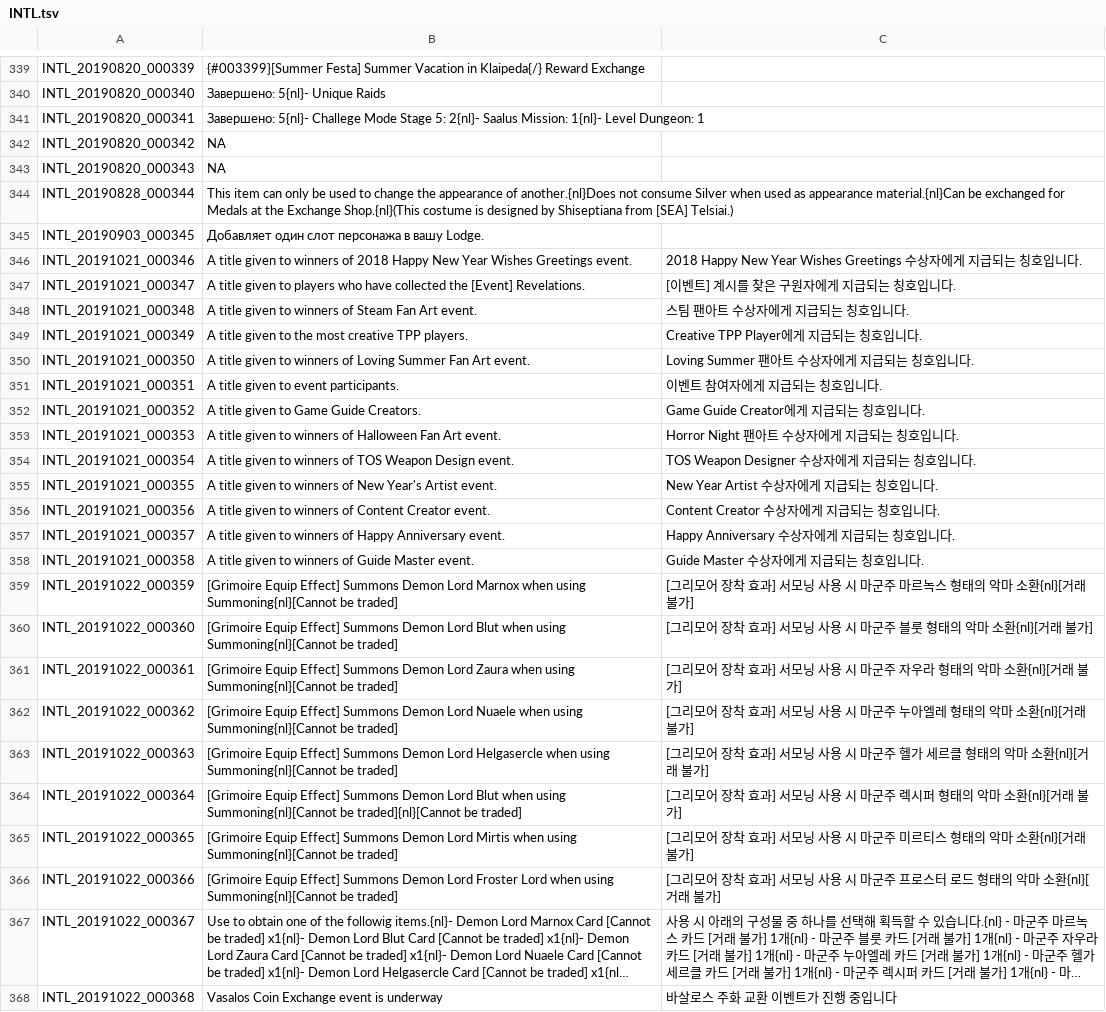
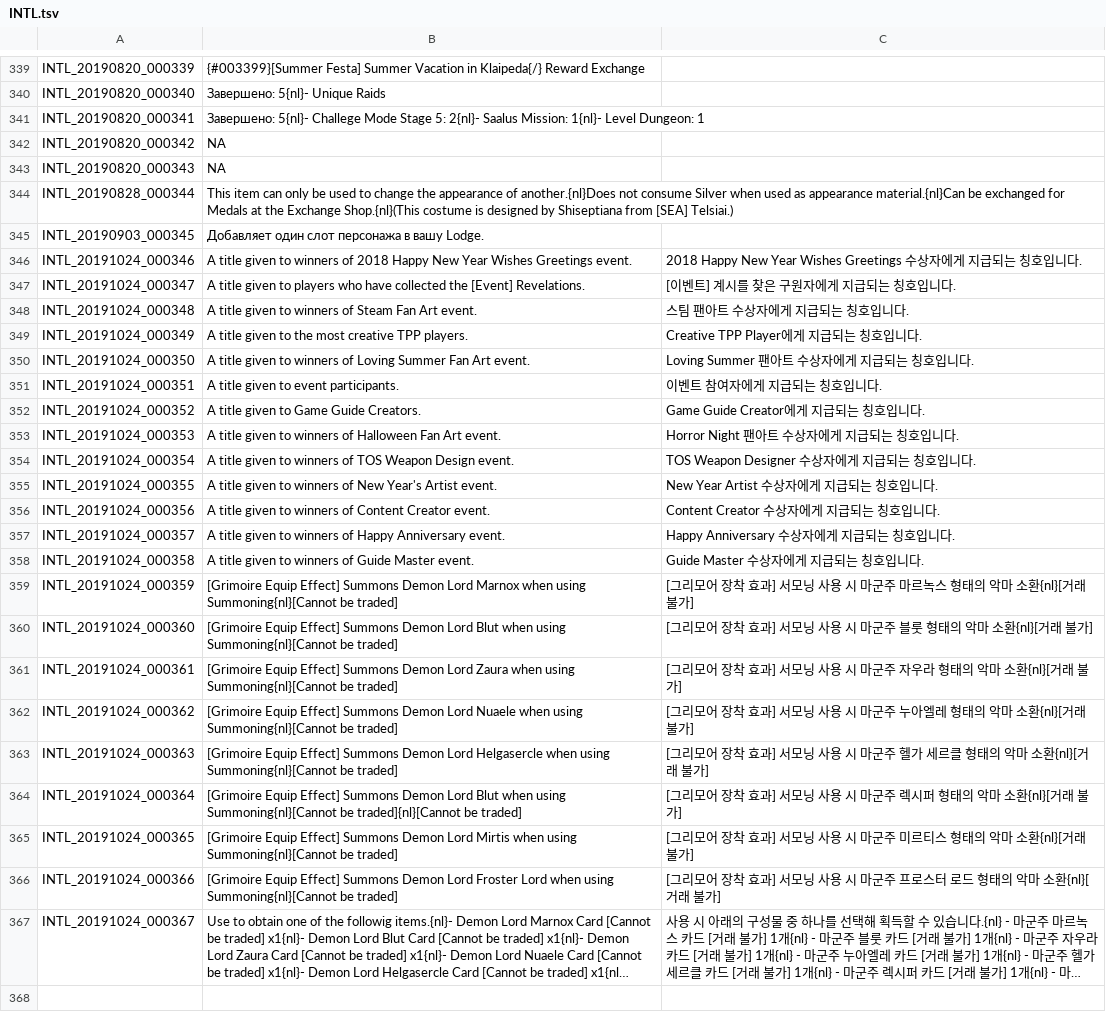
Before and after one commit to Treeofsavior/RussianTranslation, a TSV file: INTL.tsv, drawn as a sheet; only a part is shown, gaps mark what is left out; long unchanged cells end in …; the diff names each change by its address in the sheet, - before the commit and + after, or states it on an @@ line.

```diff
--- a/INTL.tsv
+++ b/INTL.tsv
-A346: INTL_20191021_000346
+A346: INTL_20191024_000346
-A347: INTL_20191021_000347
+A347: INTL_20191024_000347
-A348: INTL_20191021_000348
+A348: INTL_20191024_000348
-A349: INTL_20191021_000349
+A349: INTL_20191024_000349
-A350: INTL_20191021_000350
+A350: INTL_20191024_000350
-A351: INTL_20191021_000351
+A351: INTL_20191024_000351
-A352: INTL_20191021_000352
+A352: INTL_20191024_000352
-A353: INTL_20191021_000353
+A353: INTL_20191024_000353
-A354: INTL_20191021_000354
+A354: INTL_20191024_000354
-A355: INTL_20191021_000355
+A355: INTL_20191024_000355
-A356: INTL_20191021_000356
+A356: INTL_20191024_000356
-A357: INTL_20191021_000357
+A357: INTL_20191024_000357
-A358: INTL_20191021_000358
+A358: INTL_20191024_000358
-A359: INTL_20191022_000359
+A359: INTL_20191024_000359
-A360: INTL_20191022_000360
+A360: INTL_20191024_000360
-A361: INTL_20191022_000361
+A361: INTL_20191024_000361
-A362: INTL_20191022_000362
+A362: INTL_20191024_000362
-A363: INTL_20191022_000363
+A363: INTL_20191024_000363
-A364: INTL_20191022_000364
+A364: INTL_20191024_000364
-A365: INTL_20191022_000365
+A365: INTL_20191024_000365
-A366: INTL_20191022_000366
+A366: INTL_20191024_000366
-A367: INTL_20191022_000367
+A367: INTL_20191024_000367
-row 368: INTL_20191022_000368 | Vasalos Coin Exchange event is underway | 바살로스 주화 교환 이벤트가 진행 중입니다
```
Also changed, not shown: QUEST_LV_0400.tsv, 6 other files.
